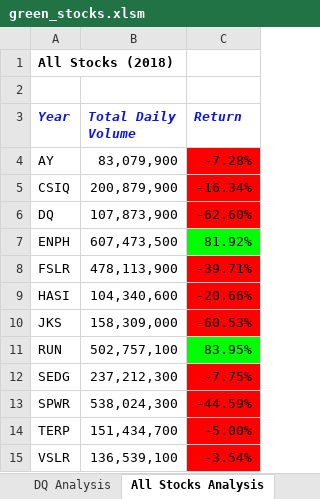
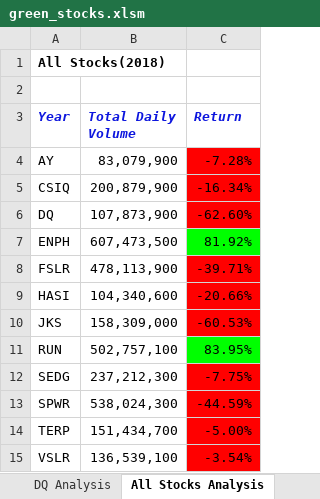
Before and after one commit to jmedellin22/Stock-Analysis, an Excel workbook: green_stocks.xlsm, sheet All Stocks Analysis, drawn as a sheet; values as stored, in another font and other column widths than the file's, no borders; charts and pictures not drawn; the diff names each change by its address in the sheet, - before the commit and + after, or states it on an @@ line.

Commit message:
Add files via upload
Updated Stock Analysis with Concatenation.

```diff
--- a/green_stocks.xlsm (sheet All Stocks Analysis)
+++ b/green_stocks.xlsm (sheet All Stocks Analysis)
-A1 (Year): All Stocks (2018)
+A1 (Year): All Stocks(2018)
```
Also changed, not shown: other sheet tabs, charts or pictures.
